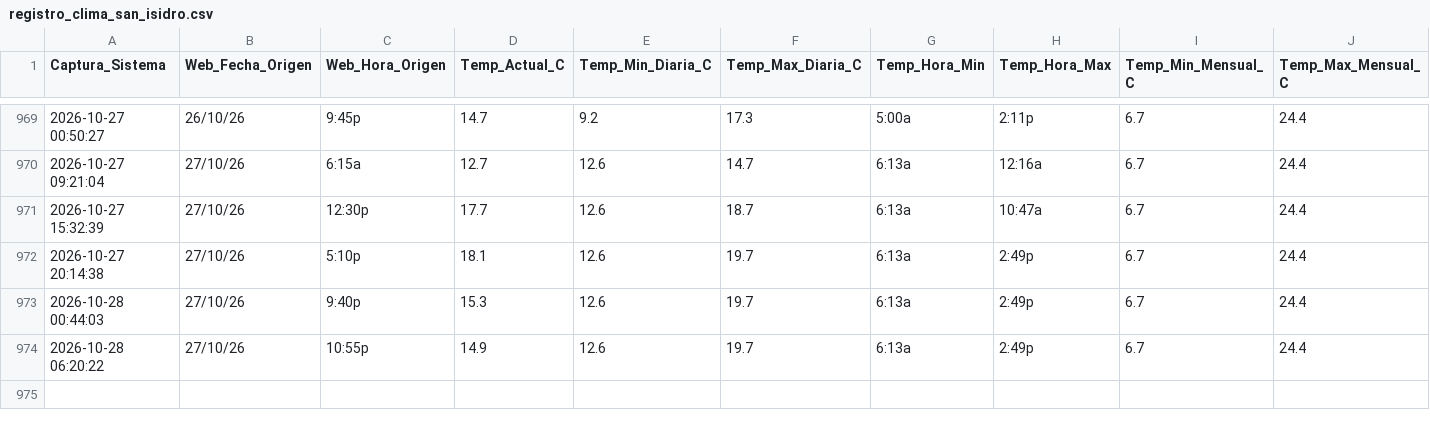
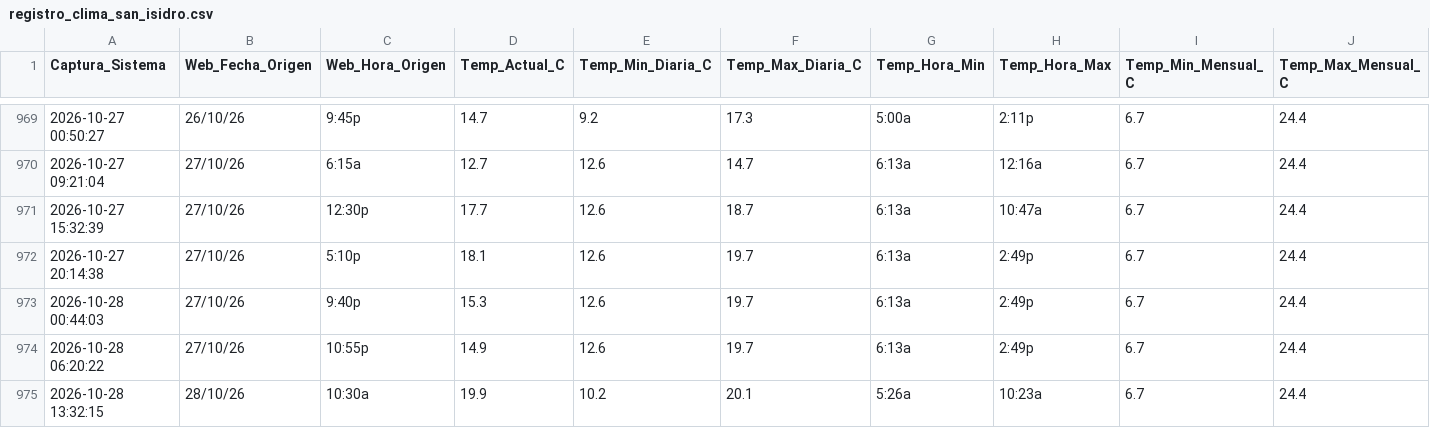
Before and after one commit to wenchis-code/clima-san-isidro, a CSV file: registro_clima_san_isidro.csv, drawn as a sheet; only a part is shown, gaps mark what is left out; rows hold the shown columns only; the diff names each change by its address in the sheet, - before the commit and + after, or states it on an @@ line.

Commit message:
Captura exitosa Wed Oct 28 13:32:15 UTC 2026

```diff
--- a/registro_clima_san_isidro.csv
+++ b/registro_clima_san_isidro.csv
+row 975: 2026-10-28 13:32:15 | 28/10/26 | 10:30a | 19.9 | 10.2 | 20.1 | 5:26a | 10:23a | 6.7 | 24.4
```
